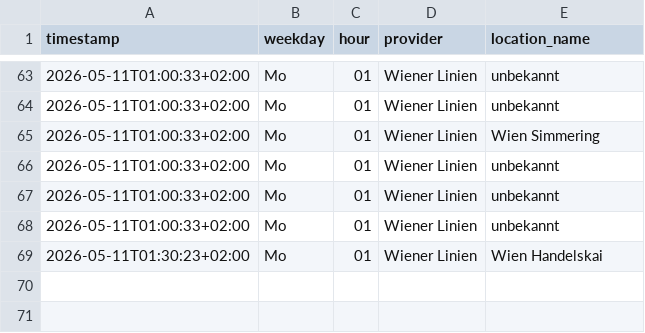
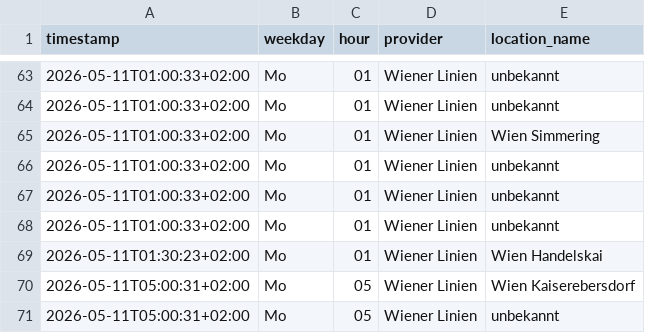
Before and after one commit to Origamihase/wien-oepnv, a CSV file: data/stats/stoerungen_2026.csv, drawn as a sheet; only a part is shown, gaps mark what is left out.

```diff
--- a/data/stats/stoerungen_2026.csv
+++ b/data/stats/stoerungen_2026.csv
@@ -69 +69,3 @@ timestamp,weekday,hour,provider,location_name
 2026-05-11T01:30:23+02:00,Mo,01,Wiener Linien,Wien Handelskai
+2026-05-11T05:00:31+02:00,Mo,05,Wiener Linien,Wien Kaiserebersdorf
+2026-05-11T05:00:31+02:00,Mo,05,Wiener Linien,unbekannt
```
Also changed, not shown: data/stats/stammstrecke_2026.csv, 5 other files.
